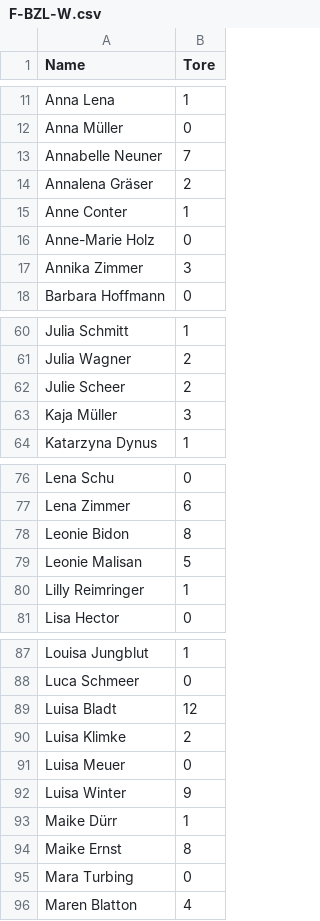
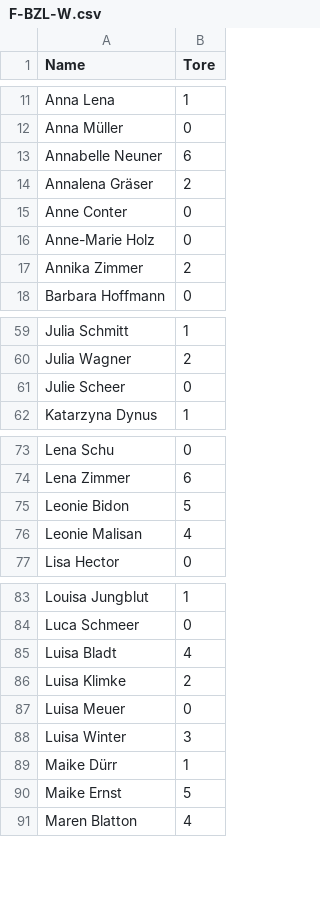
Before and after one commit to schmic05/hvsaar_stats, a CSV file: stats/csv/F-BZL-W.csv, drawn as a sheet; only a part is shown, gaps mark what is left out; the diff covers the shown part only.

```diff
--- a/stats/csv/F-BZL-W.csv
+++ b/stats/csv/F-BZL-W.csv
@@ -12,7 +12,7 @@
 "Anna Müller",0
-"Annabelle Neuner",7
+"Annabelle Neuner",6
 "Annalena Gräser",2
-"Anne Conter",1
+"Anne Conter",0
 "Anne-Marie Holz",0
-"Annika Zimmer",3
+"Annika Zimmer",2
 "Barbara Hoffmann",0
@@ -61,4 +60,3 @@
 "Julia Wagner",2
-"Julie Scheer",2
-"Kaja Müller",3
+"Julie Scheer",0
 "Katarzyna Dynus",1
@@ -77,5 +74,4 @@
 "Lena Zimmer",6
-"Leonie Bidon",8
-"Leonie Malisan",5
-"Lilly Reimringer",1
+"Leonie Bidon",5
+"Leonie Malisan",4
 "Lisa Hector",0
@@ -88,9 +84,8 @@
 "Luca Schmeer",0
-"Luisa Bladt",12
+"Luisa Bladt",4
 "Luisa Klimke",2
 "Luisa Meuer",0
-"Luisa Winter",9
+"Luisa Winter",3
 "Maike Dürr",1
-"Maike Ernst",8
-"Mara Turbing",0
+"Maike Ernst",5
 "Maren Blatton",4
```
Also changed, not shown: 3 removed rows and 6 edited cells elsewhere in this file, 2 other files.
